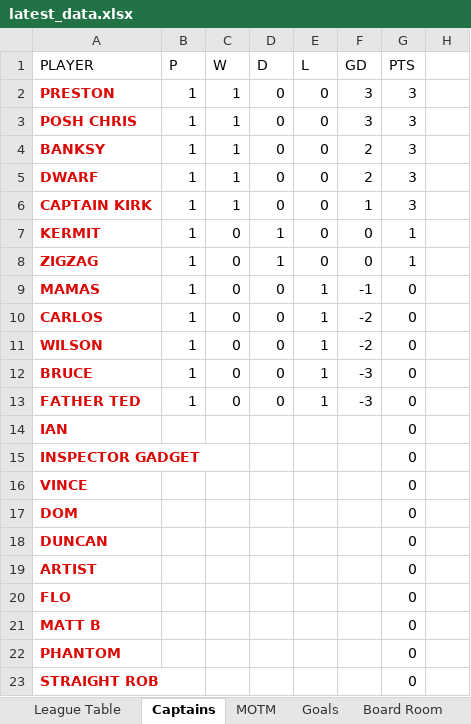
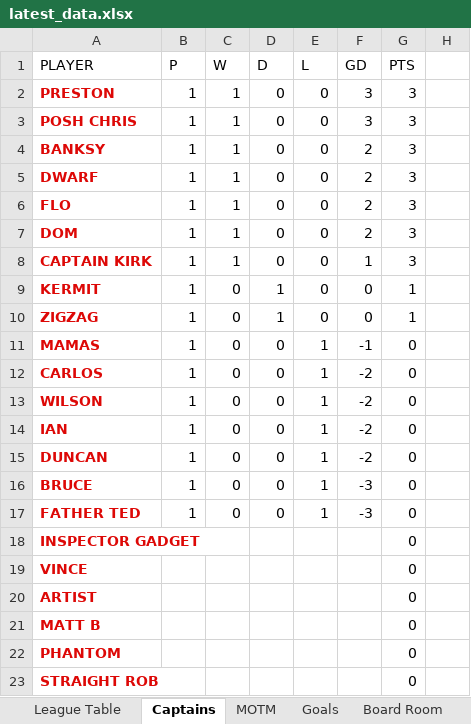
Before and after one commit to stateside2/marlow-dukes, an Excel workbook: data/latest_data.xlsx, sheet Captains, drawn as a sheet; only a part is shown; values as stored, in another font and other column widths than the file's, no borders; charts and pictures not drawn; removed rows and columns are numbered as before the commit, all else as after; the diff names each change by its address in the sheet, - before the commit and + after, or states it on an @@ line.

```diff
--- a/data/latest_data.xlsx (sheet Captains)
+++ b/data/latest_data.xlsx (sheet Captains)
+row 6: FLO | 1 | 1 | 0 | 0 | 2 | 3
+row 7: DOM | 1 | 1 | 0 | 0 | 2 | 3
+row 14: IAN | 1 | 0 | 0 | 1 | -2 | 0
+row 15: DUNCAN | 1 | 0 | 0 | 1 | -2 | 0
-row 14: IAN |  |  |  |  |  | 0
-row 17: DOM |  |  |  |  |  | 0
-row 18: DUNCAN |  |  |  |  |  | 0
-row 20: FLO |  |  |  |  |  | 0
```
Also changed, not shown: sheet League Table, sheet MOTM, sheet Board Room, sheet Goals, formulas that keep their value, hidden cells, data/latest_data_prev.xlsx, 2 other files.
